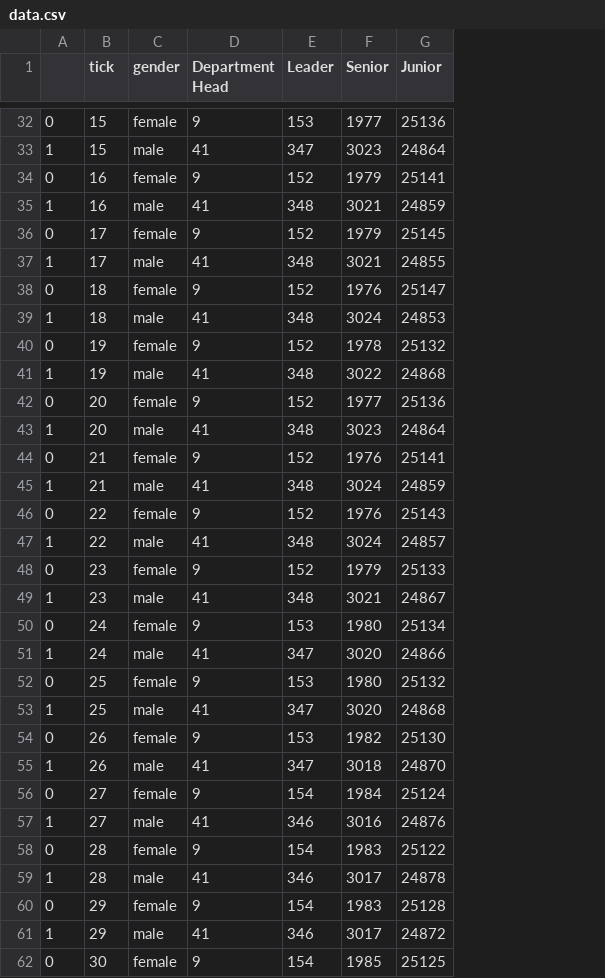
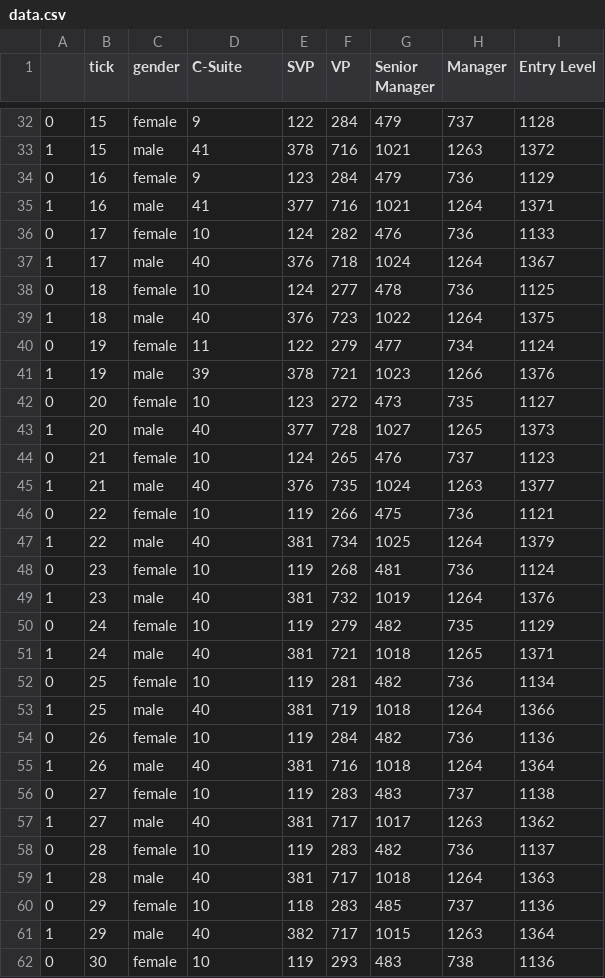
Before and after one commit to laurabpaulsen/agentbased_modelling, a CSV file: data/data.csv, drawn as a sheet; only a part is shown, gaps mark what is left out; removed rows and columns are numbered as before the commit, all else as after; the diff covers the shown part only; the diff names each change by its address in the sheet, - before the commit and + after, or states it on an @@ line.

```diff
--- a/data/data.csv
+++ b/data/data.csv
-column E (Leader), rows 32-62: 153 | 347 | 152 | 348 | 152 | 348 | 152 | 348 | 152 | 348 | 152 | 348 | 152 | 348 | 152 | 348 | 152 | 348 | 153 | 347 | 153 | 347 | 153 | 347 | 154 | 346 | 154 | 346 | 154 | 346 | 154
-column F (Senior), rows 32-62: 1977 | 3023 | 1979 | 3021 | 1979 | 3021 | 1976 | 3024 | 1978 | 3022 | 1977 | 3023 | 1976 | 3024 | 1976 | 3024 | 1979 | 3021 | 1980 | 3020 | 1980 | 3020 | 1982 | 3018 | 1984 | 3016 | 1983 | 3017 | 1983 | 3017 | 1985
-column G (Junior), rows 32-62: 25136 | 24864 | 25141 | 24859 | 25145 | 24855 | 25147 | 24853 | 25132 | 24868 | 25136 | 24864 | 25141 | 24859 | 25143 | 24857 | 25133 | 24867 | 25134 | 24866 | 25132 | 24868 | 25130 | 24870 | 25124 | 24876 | 25122 | 24878 | 25128 | 24872 | 25125
+column E (SVP), rows 32-62: 122 | 378 | 123 | 377 | 124 | 376 | 124 | 376 | 122 | 378 | 123 | 377 | 124 | 376 | 119 | 381 | 119 | 381 | 119 | 381 | 119 | 381 | 119 | 381 | 119 | 381 | 119 | 381 | 118 | 382 | 119
+column F (VP), rows 32-62: 284 | 716 | 284 | 716 | 282 | 718 | 277 | 723 | 279 | 721 | 272 | 728 | 265 | 735 | 266 | 734 | 268 | 732 | 279 | 721 | 281 | 719 | 284 | 716 | 283 | 717 | 283 | 717 | 283 | 717 | 293
+column G (Senior Manager), rows 32-62: 479 | 1021 | 479 | 1021 | 476 | 1024 | 478 | 1022 | 477 | 1023 | 473 | 1027 | 476 | 1024 | 475 | 1025 | 481 | 1019 | 482 | 1018 | 482 | 1018 | 482 | 1018 | 483 | 1017 | 482 | 1018 | 485 | 1015 | 483
+column H (Manager), rows 32-62: 737 | 1263 | 736 | 1264 | 736 | 1264 | 736 | 1264 | 734 | 1266 | 735 | 1265 | 737 | 1263 | 736 | 1264 | 736 | 1264 | 735 | 1265 | 736 | 1264 | 736 | 1264 | 737 | 1263 | 736 | 1264 | 737 | 1263 | 738
+column I (Entry Level), rows 32-62: 1128 | 1372 | 1129 | 1371 | 1133 | 1367 | 1125 | 1375 | 1124 | 1376 | 1127 | 1373 | 1123 | 1377 | 1121 | 1379 | 1124 | 1376 | 1129 | 1371 | 1134 | 1366 | 1136 | 1364 | 1138 | 1362 | 1137 | 1363 | 1136 | 1364 | 1136
-D1: Department Head
+D1: C-Suite
-D36 (C-Suite): 9
+D36 (C-Suite): 10
-D37 (C-Suite): 41
+D37 (C-Suite): 40
-D38 (C-Suite): 9
+D38 (C-Suite): 10
-D39 (C-Suite): 41
+D39 (C-Suite): 40
-D40 (C-Suite): 9
+D40 (C-Suite): 11
-D41 (C-Suite): 41
+D41 (C-Suite): 39
-D42 (C-Suite): 9
+D42 (C-Suite): 10
-D43 (C-Suite): 41
+D43 (C-Suite): 40
-D44 (C-Suite): 9
+D44 (C-Suite): 10
-D45 (C-Suite): 41
+D45 (C-Suite): 40
-D46 (C-Suite): 9
+D46 (C-Suite): 10
-D47 (C-Suite): 41
+D47 (C-Suite): 40
-D48 (C-Suite): 9
+D48 (C-Suite): 10
-D49 (C-Suite): 41
+D49 (C-Suite): 40
-D50 (C-Suite): 9
+D50 (C-Suite): 10
-D51 (C-Suite): 41
+D51 (C-Suite): 40
-D52 (C-Suite): 9
+D52 (C-Suite): 10
-D53 (C-Suite): 41
+D53 (C-Suite): 40
-D54 (C-Suite): 9
+D54 (C-Suite): 10
-D55 (C-Suite): 41
+D55 (C-Suite): 40
-D56 (C-Suite): 9
+D56 (C-Suite): 10
-D57 (C-Suite): 41
+D57 (C-Suite): 40
-D58 (C-Suite): 9
+D58 (C-Suite): 10
-D59 (C-Suite): 41
+D59 (C-Suite): 40
-D60 (C-Suite): 9
+D60 (C-Suite): 10
-D61 (C-Suite): 41
+D61 (C-Suite): 40
-D62 (C-Suite): 9
+D62 (C-Suite): 10
```
Also changed, not shown: 51 edited cells elsewhere in this file, 3 other files.
